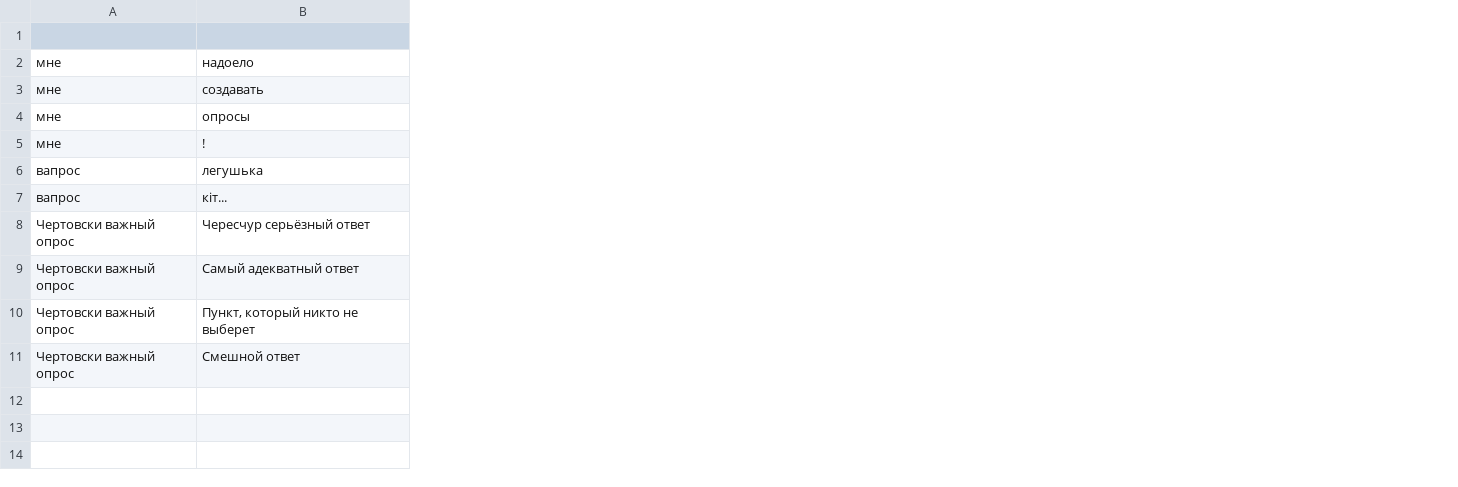
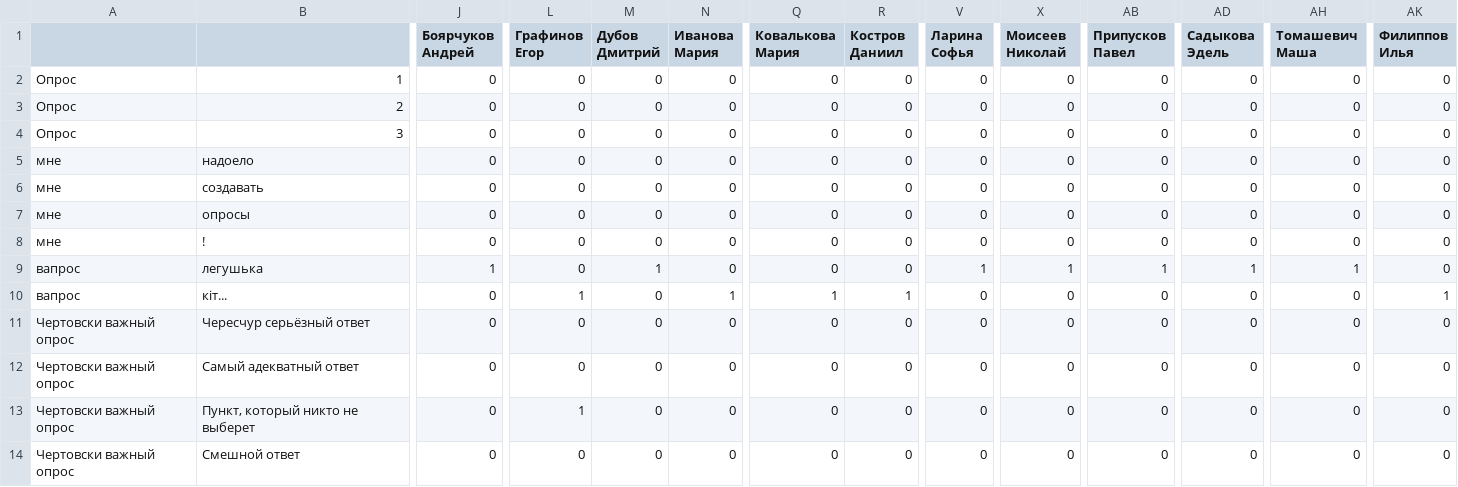
Before and after one commit to ichekanov/HSE_SC_survey_analytics, a CSV file: data/output.csv, drawn as a sheet; only a part is shown, gaps mark what is left out; addresses are those after the commit; rows hold the shown columns only; the diff covers the shown part only; the diff names each change by its address in the sheet, - before the commit and + after, or states it on an @@ line.

```diff
--- a/data/output.csv
+++ b/data/output.csv
+column J (Боярчуков Андрей), rows 5-14: 0 | 0 | 0 | 0 | 1 | 0 | 0 | 0 | 0 | 0
+column L (Графинов Егор), rows 5-14: 0 | 0 | 0 | 0 | 0 | 1 | 0 | 0 | 1 | 0
+column M (Дубов Дмитрий), rows 5-14: 0 | 0 | 0 | 0 | 1 | 0 | 0 | 0 | 0 | 0
+column N (Иванова Мария), rows 5-14: 0 | 0 | 0 | 0 | 0 | 1 | 0 | 0 | 0 | 0
+column Q (Ковалькова Мария), rows 5-14: 0 | 0 | 0 | 0 | 0 | 1 | 0 | 0 | 0 | 0
+column R (Костров Даниил), rows 5-14: 0 | 0 | 0 | 0 | 0 | 1 | 0 | 0 | 0 | 0
+column V (Ларина Софья), rows 5-14: 0 | 0 | 0 | 0 | 1 | 0 | 0 | 0 | 0 | 0
+column X (Моисеев Николай), rows 5-14: 0 | 0 | 0 | 0 | 1 | 0 | 0 | 0 | 0 | 0
+column AB (Припусков Павел), rows 5-14: 0 | 0 | 0 | 0 | 1 | 0 | 0 | 0 | 0 | 0
+column AD (Садыкова Эдель), rows 5-14: 0 | 0 | 0 | 0 | 1 | 0 | 0 | 0 | 0 | 0
+column AH (Томашевич Маша), rows 5-14: 0 | 0 | 0 | 0 | 1 | 0 | 0 | 0 | 0 | 0
+column AK (Филиппов Илья), rows 5-14: 0 | 0 | 0 | 0 | 0 | 1 | 0 | 0 | 0 | 0
+row 2: Опрос | 1 | 0 | 0 | 0 | 0 | 0 | 0 | 0 | 0 | 0 | 0 | 0 | 0
+row 3: Опрос | 2 | 0 | 0 | 0 | 0 | 0 | 0 | 0 | 0 | 0 | 0 | 0 | 0
+row 4: Опрос | 3 | 0 | 0 | 0 | 0 | 0 | 0 | 0 | 0 | 0 | 0 | 0 | 0
```
Also changed, not shown: 1 added column and 3 edited cells elsewhere in this file, 2 other files.
